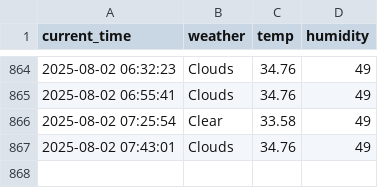
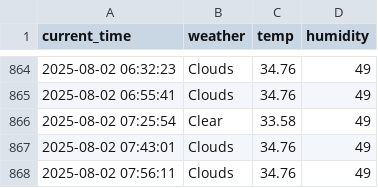
Before and after one commit to rlaxogudp/Seoul_weather_5m, a CSV file: seoul_weather.csv, drawn as a sheet; only a part is shown, gaps mark what is left out.

```diff
--- a/seoul_weather.csv
+++ b/seoul_weather.csv
@@ -867 +867,2 @@ current_time,weather,temp,humidity
 2025-08-02 07:43:01,Clouds,34.76,49
+2025-08-02 07:56:11,Clouds,34.76,49
```
